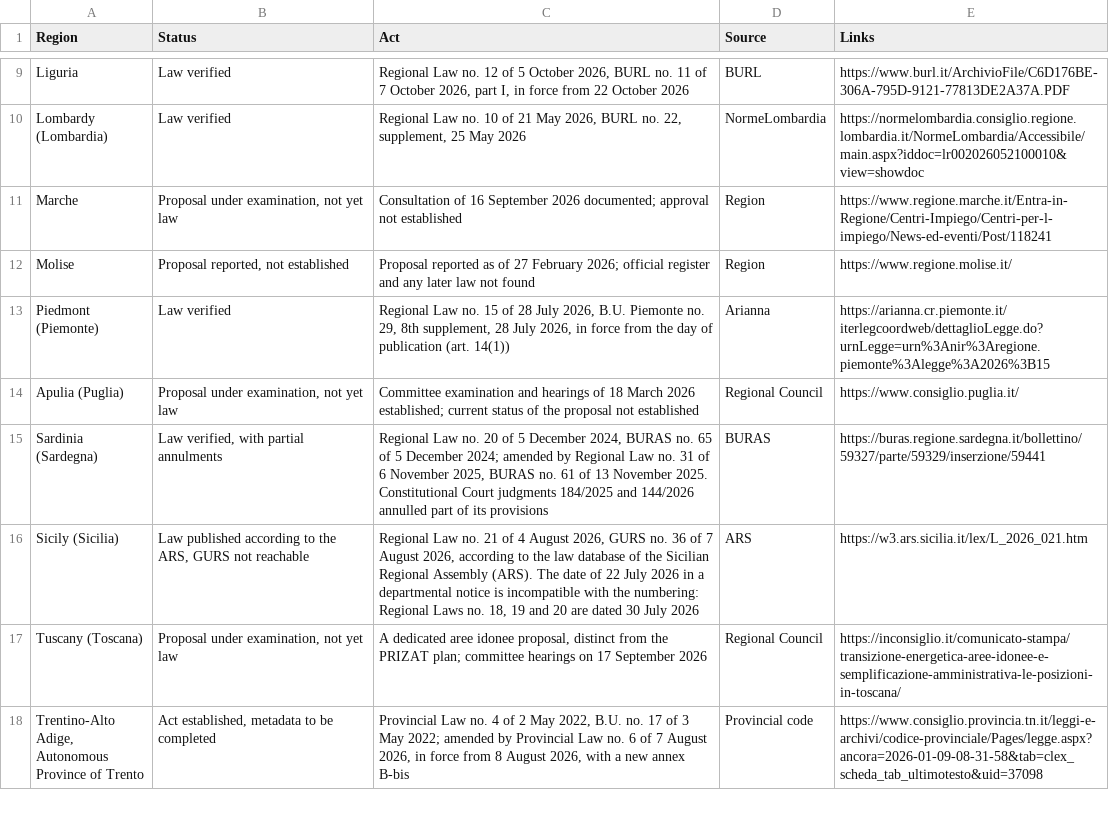
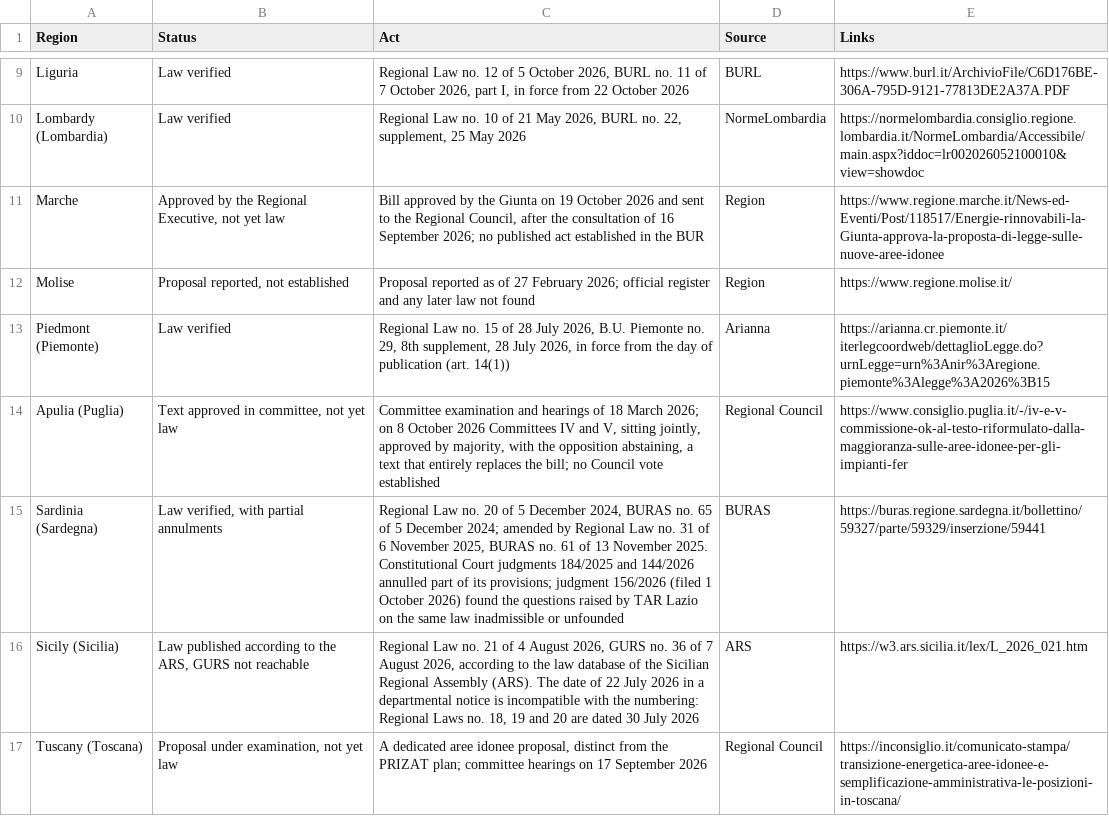
Before and after one commit to Albundy5/energy-permitting-open-data, a CSV file: italy/aree-idonee-by-region-italy.csv, drawn as a sheet; only a part is shown, gaps mark what is left out; the shorter side is filled out with more unchanged rows.

```diff
--- a/italy/aree-idonee-by-region-italy.csv
+++ b/italy/aree-idonee-by-region-italy.csv
@@ -10,7 +10,7 @@ Liguria,Law verified,"Regional Law no. 12 of 5 October 2026, BURL no. 11 of 7 Oc
 Lombardy (Lombardia),Law verified,"Regional Law no. 10 of 21 May 2026, BURL no. 22, supplement, 25 May 2026",NormeLombardia,https://normelombardia.consiglio.regione.lombardia.it/NormeLombardia/Accessibile/main.aspx?iddoc=lr002026052100010&view=showdoc
-Marche,"Proposal under examination, not yet law",Consultation of 16 September 2026 documented; approval not established,Region,https://www.regione.marche.it/Entra-in-Regione/Centri-Impiego/Centri-per-l-impiego/News-ed-eventi/Post/118241
+Marche,"Approved by the Regional Executive, not yet law","Bill approved by the Giunta on 19 October 2026 and sent to the Regional Council, after the consultation of 16 September 2026; no published act established in the BUR",Region,https://www.regione.marche.it/News-ed-Eventi/Post/118517/Energie-rinnovabili-la-Giunta-approva-la-proposta-di-legge-sulle-nuove-aree-idonee
 Molise,"Proposal reported, not established",Proposal reported as of 27 February 2026; official register and any later law not found,Region,https://www.regione.molise.it/
 Piedmont (Piemonte),Law verified,"Regional Law no. 15 of 28 July 2026, B.U. Piemonte no. 29, 8th supplement, 28 July 2026, in force from the day of publication (art. 14(1))",Arianna,https://arianna.cr.piemonte.it/iterlegcoordweb/dettaglioLegge.do?urnLegge=urn%3Anir%3Aregione.piemonte%3Alegge%3A2026%3B15
-Apulia (Puglia),"Proposal under examination, not yet law",Committee examination and hearings of 18 March 2026 established; current status of the proposal not established,Regional Council,https://www.consiglio.puglia.it/
-Sardinia (Sardegna),"Law verified, with partial annulments","Regional Law no. 20 of 5 December 2024, BURAS no. 65 of 5 December 2024; amended by Regional Law no. 31 of 6 November 2025, BURAS no. 61 of 13 November 2025. Constitutional Court judgments 184/2025 and 144/2026 annulled part of its provisions",BURAS,https://buras.regione.sardegna.it/bollettino/59327/parte/59329/inserzione/59441
+Apulia (Puglia),"Text approved in committee, not yet law","Committee examination and hearings of 18 March 2026; on 8 October 2026 Committees IV and V, sitting jointly, approved by majority, with the opposition abstaining, a text that entirely replaces the bill; no Council vote established",Regional Council,https://www.consiglio.puglia.it/-/iv-e-v-commissione-ok-al-testo-riformulato-dalla-maggioranza-sulle-aree-idonee-per-gli-impianti-fer
+Sardinia (Sardegna),"Law verified, with partial annulments","Regional Law no. 20 of 5 December 2024, BURAS no. 65 of 5 December 2024; amended by Regional Law no. 31 of 6 November 2025, BURAS no. 61 of 13 November 2025. Constitutional Court judgments 184/2025 and 144/2026 annulled part of its provisions; judgment 156/2026 (filed 1 October 2026) found the questions raised by TAR Lazio on the same law inadmissible or unfounded",BURAS,https://buras.regione.sardegna.it/bollettino/59327/parte/59329/inserzione/59441
 Sicily (Sicilia),"Law published according to the ARS, GURS not reachable","Regional Law no. 21 of 4 August 2026, GURS no. 36 of 7 August 2026, according to the law database of the Sicilian Regional Assembly (ARS). The date of 22 July 2026 in a departmental notice is incompatible with the numbering: Regional Laws no. 18, 19 and 20 are dated 30 July 2026",ARS,https://w3.ars.sicilia.it/lex/L_2026_021.htm
```
Also changed, not shown: italy/aree-idonee-regioni.csv, 10 other files.
